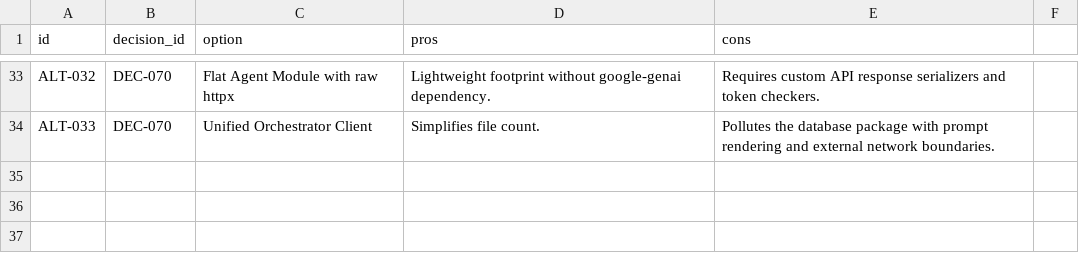
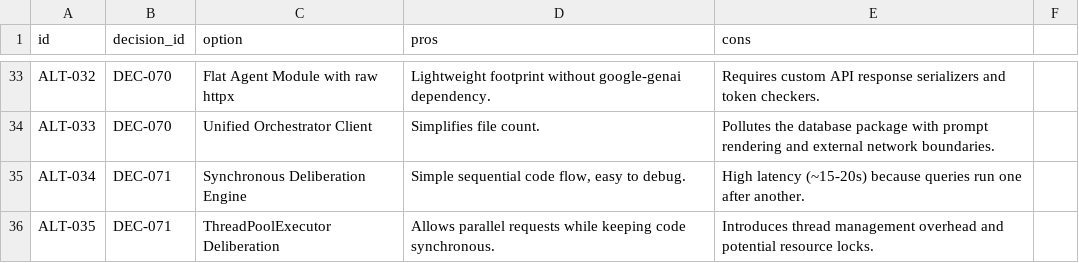
Before and after one commit to suli-g/council-manager, a CSV file: .agents/alternatives.csv, drawn as a sheet; only a part is shown, gaps mark what is left out.

Commit message:
feat: implement asynchronous Deliberation Engine (P2-01b), audit and verify

```diff
--- a/.agents/alternatives.csv
+++ b/.agents/alternatives.csv
@@ -34 +34,3 @@ ALT-032;DEC-070;Flat Agent Module with raw httpx;Lightweight footprint without g
 ALT-033;DEC-070;Unified Orchestrator Client;Simplifies file count.;Pollutes the database package with prompt rendering and external network boundaries.
+ALT-034;DEC-071;Synchronous Deliberation Engine;Simple sequential code flow, easy to debug.;High latency (~15-20s) because queries run one after another.
+ALT-035;DEC-071;ThreadPoolExecutor Deliberation;Allows parallel requests while keeping code synchronous.;Introduces thread management overhead and potential resource locks.
```
Also changed, not shown: .agents/audits.csv, .agents/decisions.csv, 7 other files.
